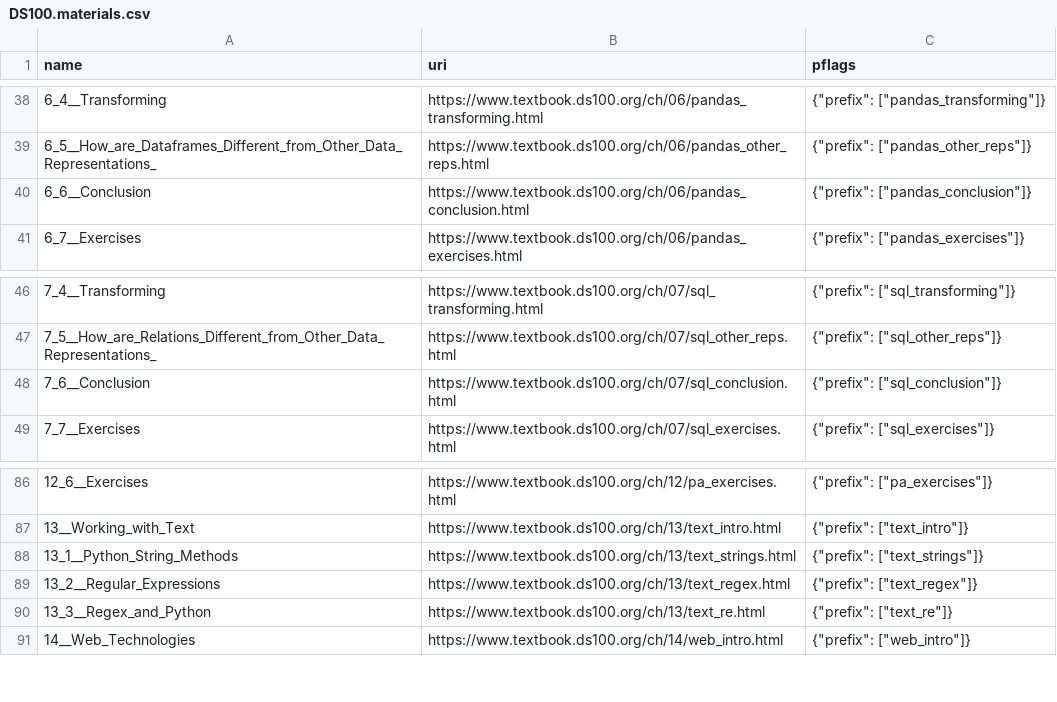
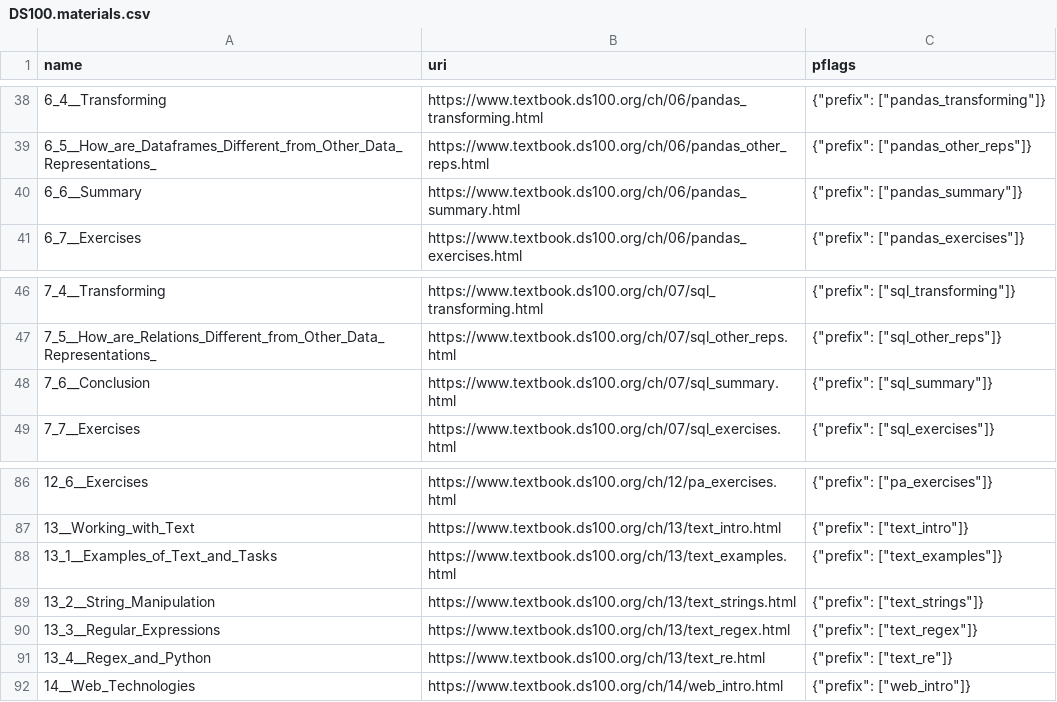
Before and after one commit to parrot-qa/dataset, a CSV file: spec/DS100.materials.csv, drawn as a sheet; only a part is shown, gaps mark what is left out; removed rows and columns are numbered as before the commit, all else as after; the diff names each change by its address in the sheet, - before the commit and + after, or states it on an @@ line.

Commit message:
Final changes to freeze dataset

```diff
--- a/spec/DS100.materials.csv
+++ b/spec/DS100.materials.csv
-row 40: 6_6__Conclusion | https://www.textbook.ds100.org/ch/06/pandas_conclusion.html | {"prefix": ["pandas_conclusion"]}
+row 40: 6_6__Summary | https://www.textbook.ds100.org/ch/06/pandas_summary.html | {"prefix": ["pandas_summary"]}
-B48 (uri): https://www.textbook.ds100.org/ch/07/sql_conclusion.html
+B48 (uri): https://www.textbook.ds100.org/ch/07/sql_summary.html
-C48 (pflags): {"prefix": ["sql_conclusion"]}
+C48 (pflags): {"prefix": ["sql_summary"]}
+row 88: 13_1__Examples_of_Text_and_Tasks | https://www.textbook.ds100.org/ch/13/text_examples.html | {"prefix": ["text_examples"]}
-A89 (name): 13_1__Python_String_Methods
+A89 (name): 13_2__String_Manipulation
-A90 (name): 13_2__Regular_Expressions
+A90 (name): 13_3__Regular_Expressions
-A91 (name): 13_3__Regex_and_Python
+A91 (name): 13_4__Regex_and_Python
```
Also changed, not shown: spec/CS61A.materials.csv, spec/CS61B.materials.csv, 2 other files.
